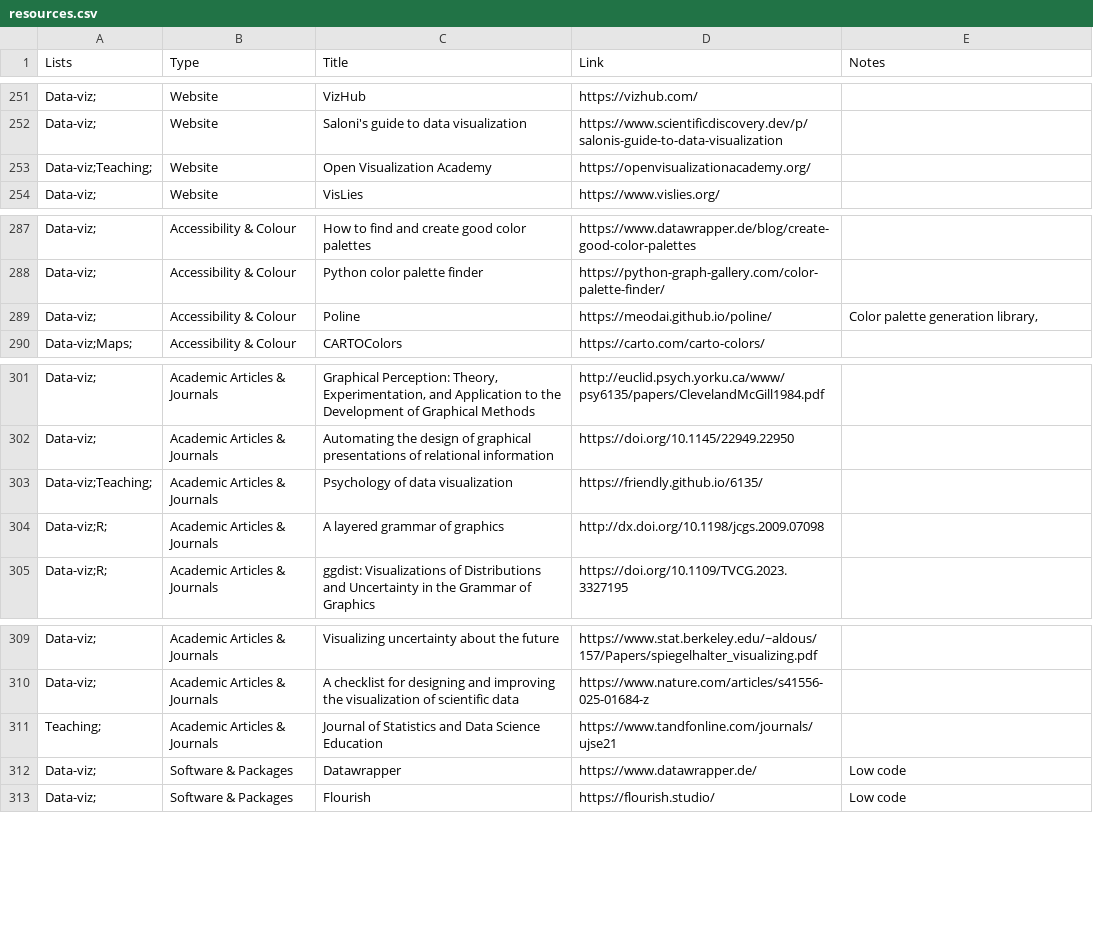
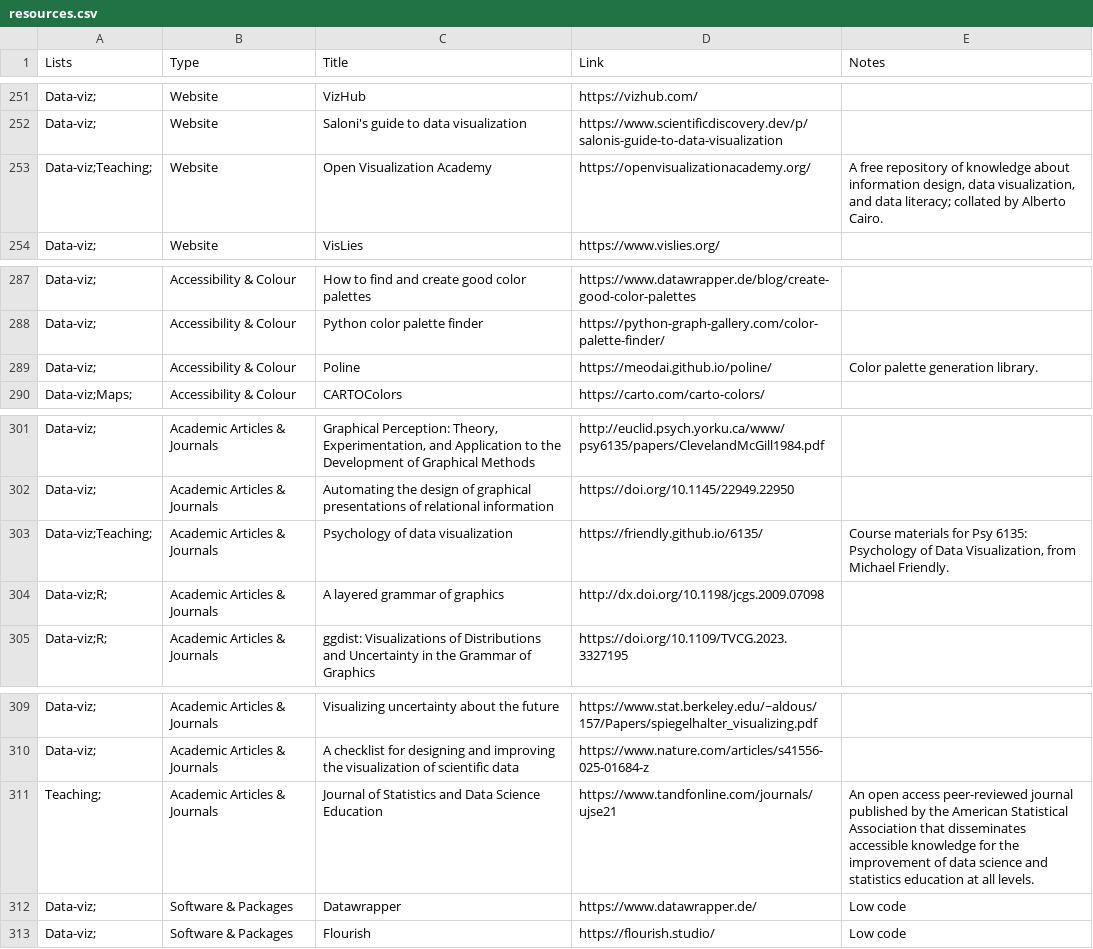
Before and after one commit to nrennie/resources, a CSV file: resources.csv, drawn as a sheet; only a part is shown, gaps mark what is left out; the diff covers the shown part only.

```diff
--- a/resources.csv
+++ b/resources.csv
@@ -252,3 +252,3 @@ Data-viz;,Website,VizHub,https://vizhub.com/,
 Data-viz;,Website,Saloni's guide to data visualization,https://www.scientificdiscovery.dev/p/salonis-guide-to-data-visualization,
-Data-viz;Teaching;,Website,Open Visualization Academy,https://openvisualizationacademy.org/,
+Data-viz;Teaching;,Website,Open Visualization Academy,https://openvisualizationacademy.org/,"A free repository of knowledge about information design, data visualization, and data literacy; collated by Alberto Cairo."
 Data-viz;,Website,VisLies,https://www.vislies.org/,
@@ -288,3 +288,3 @@ Data-viz;,Accessibility & Colour,How to find and create good color palettes,http
 Data-viz;,Accessibility & Colour,Python color palette finder,https://python-graph-gallery.com/color-palette-finder/,
-Data-viz;,Accessibility & Colour,Poline,https://meodai.github.io/poline/,"Color palette generation library,"
+Data-viz;,Accessibility & Colour,Poline,https://meodai.github.io/poline/,Color palette generation library.
 Data-viz;Maps;,Accessibility & Colour,CARTOColors,https://carto.com/carto-colors/,
@@ -302,3 +302,3 @@ Data-viz;,Academic Articles & Journals,"Graphical Perception: Theory, Experiment
 Data-viz;,Academic Articles & Journals,Automating the design of graphical presentations of relational information,https://doi.org/10.1145/22949.22950,
-Data-viz;Teaching;,Academic Articles & Journals,Psychology of data visualization,https://friendly.github.io/6135/,
+Data-viz;Teaching;,Academic Articles & Journals,Psychology of data visualization,https://friendly.github.io/6135/,"Course materials for Psy 6135: Psychology of Data Visualization, from Michael Friendly."
 Data-viz;R;,Academic Articles & Journals,A layered grammar of graphics,http://dx.doi.org/10.1198/jcgs.2009.07098,
@@ -310,3 +310,3 @@ Data-viz;,Academic Articles & Journals,Visualizing uncertainty about the future,
 Data-viz;,Academic Articles & Journals,A checklist for designing and improving the visualization of scientific data,https://www.nature.com/articles/s41556-025-01684-z,
-Teaching;,Academic Articles & Journals,Journal of Statistics and Data Science Education,https://www.tandfonline.com/journals/ujse21,
+Teaching;,Academic Articles & Journals,Journal of Statistics and Data Science Education,https://www.tandfonline.com/journals/ujse21,An open access peer-reviewed journal published by the American Statistical Association that disseminates accessible knowledge for the improvement of data science and statistics education at all levels.
 Data-viz;,Software & Packages,Datawrapper,https://www.datawrapper.de/,Low code
```
Also changed, not shown: 21 edited cells elsewhere in this file.
